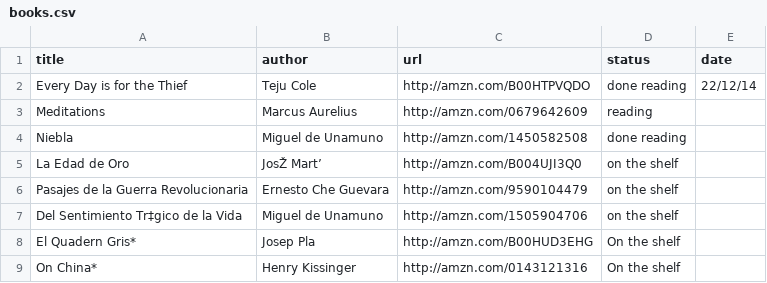
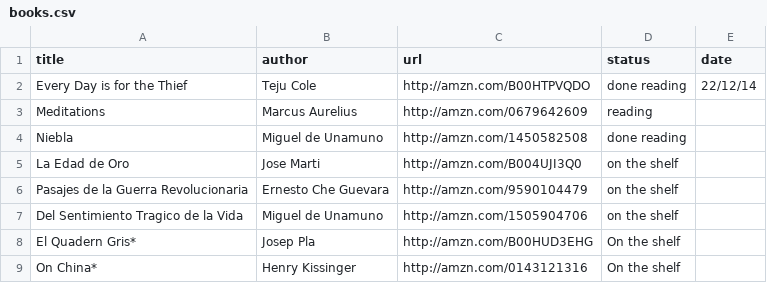
Before and after one commit to josepcasas/ctbs.me, a CSV file: _app/_data/books.csv, drawn as a sheet; the diff names each change by its address in the sheet, - before the commit and + after, or states it on an @@ line.

Commit message:
updated reding list

```diff
--- a/_app/_data/books.csv
+++ b/_app/_data/books.csv
-B5 (author): JosŽ Mart’
+B5 (author): Jose Marti
-A7 (title): Del Sentimiento Tr‡gico de la Vida
+A7 (title): Del Sentimiento Tragico de la Vida
```
Also changed, not shown: 4 other files.
